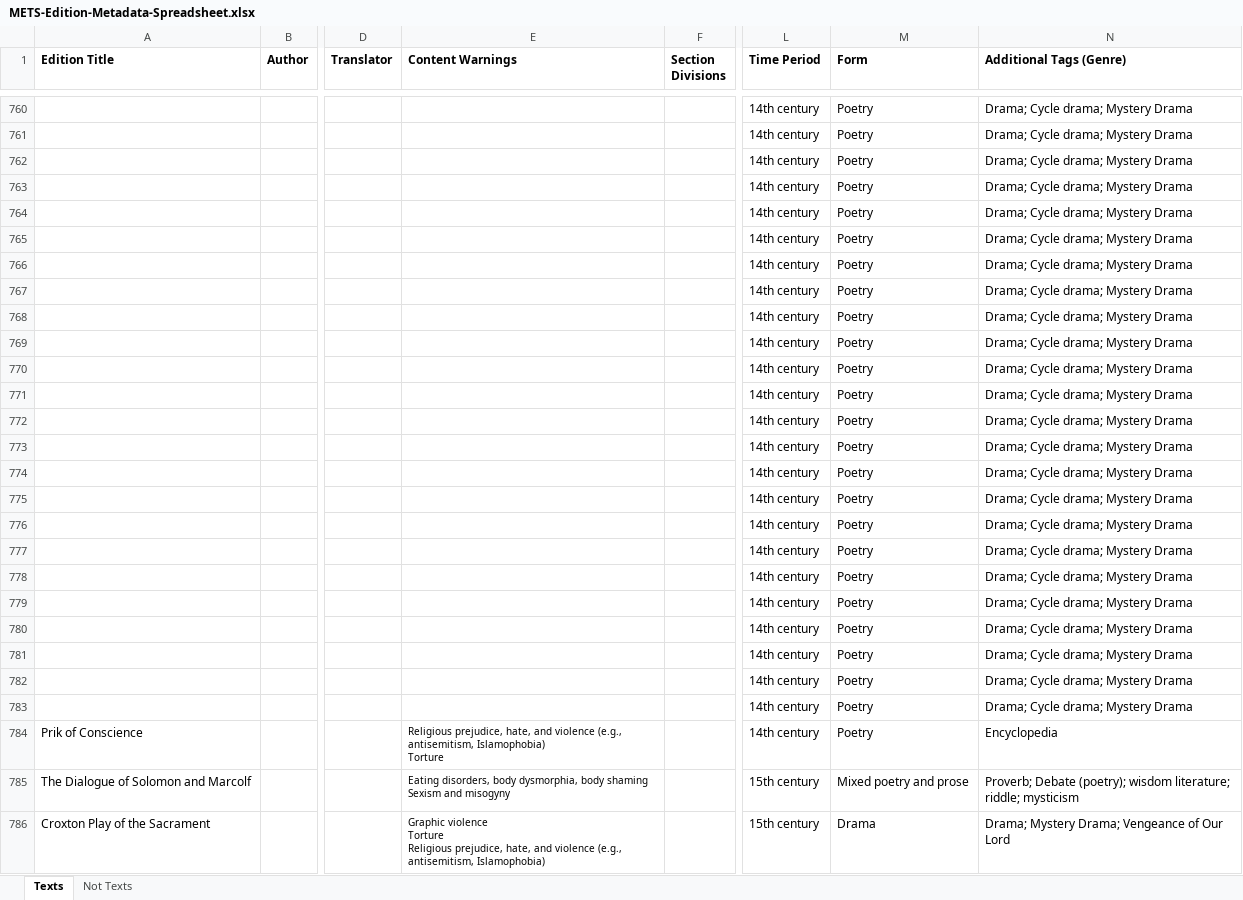
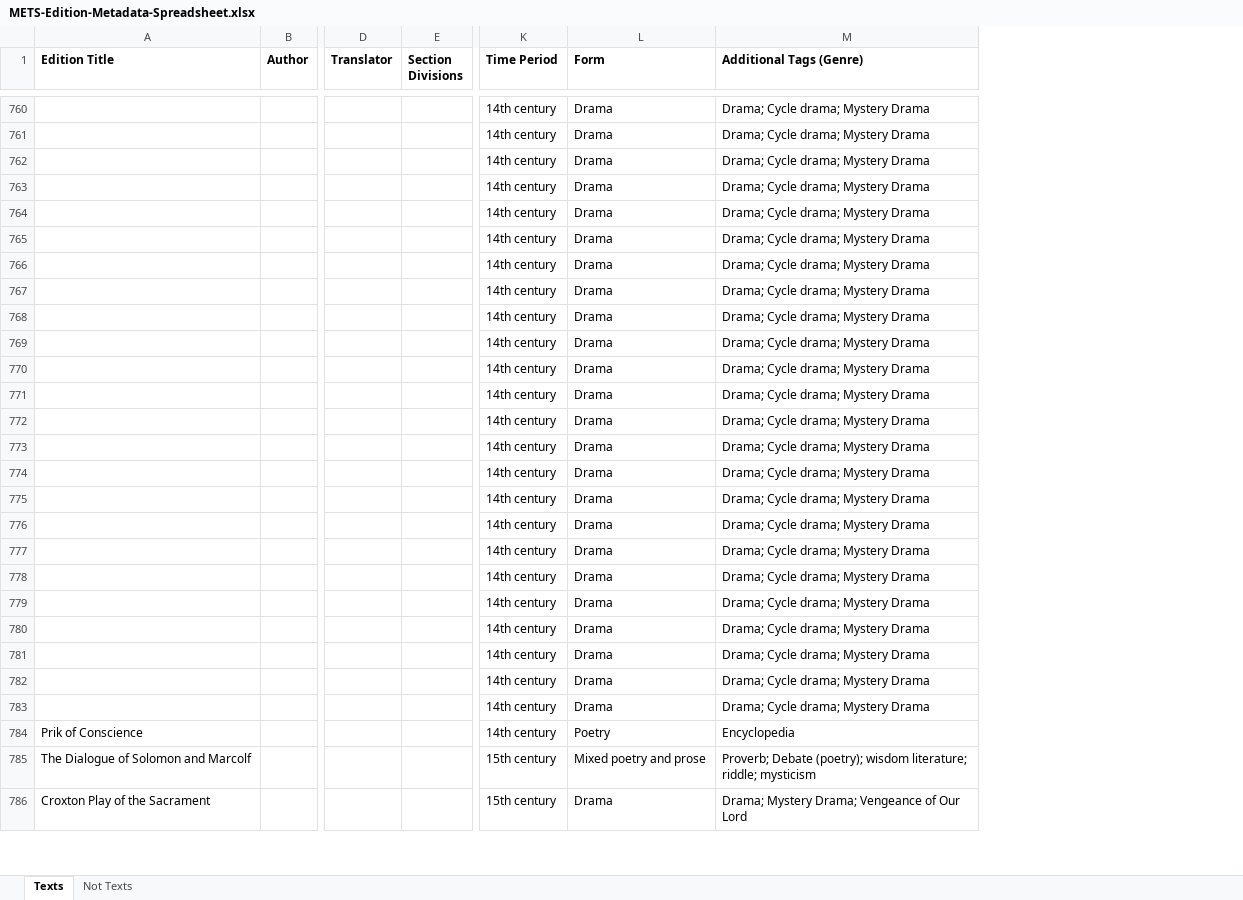
Before and after one commit to mets-editions/public-docs, an Excel workbook: METS-Edition-Metadata-Spreadsheet.xlsx, sheet Texts, drawn as a sheet; only a part is shown, gaps mark what is left out; values as stored, in another font and other column widths than the file's, no borders; removed rows and columns are numbered as before the commit, all else as after; ↵ is a line break in a cell; the diff covers the shown part only; the diff names each change by its address in the sheet, - before the commit and + after, or states it on an @@ line.

```diff
--- a/METS-Edition-Metadata-Spreadsheet.xlsx (sheet Texts)
+++ b/METS-Edition-Metadata-Spreadsheet.xlsx (sheet Texts)
-column E (Content Warnings), rows 784-786: Religious prejudice, hate, and violence (e.g., antisemitism, Islamophobia) ↵ Torture | Eating disorders, body dysmorphia, body shaming ↵ Sexism and misogyny | Graphic violence ↵ Torture ↵ Religious prejudice, hate, and violence (e.g., antisemitism, Islamophobia)
-L760:L783 (Form): Poetry
+L760:L783 (Form): Drama
```
Also changed, not shown: 49 edited cells elsewhere in this sheet.
